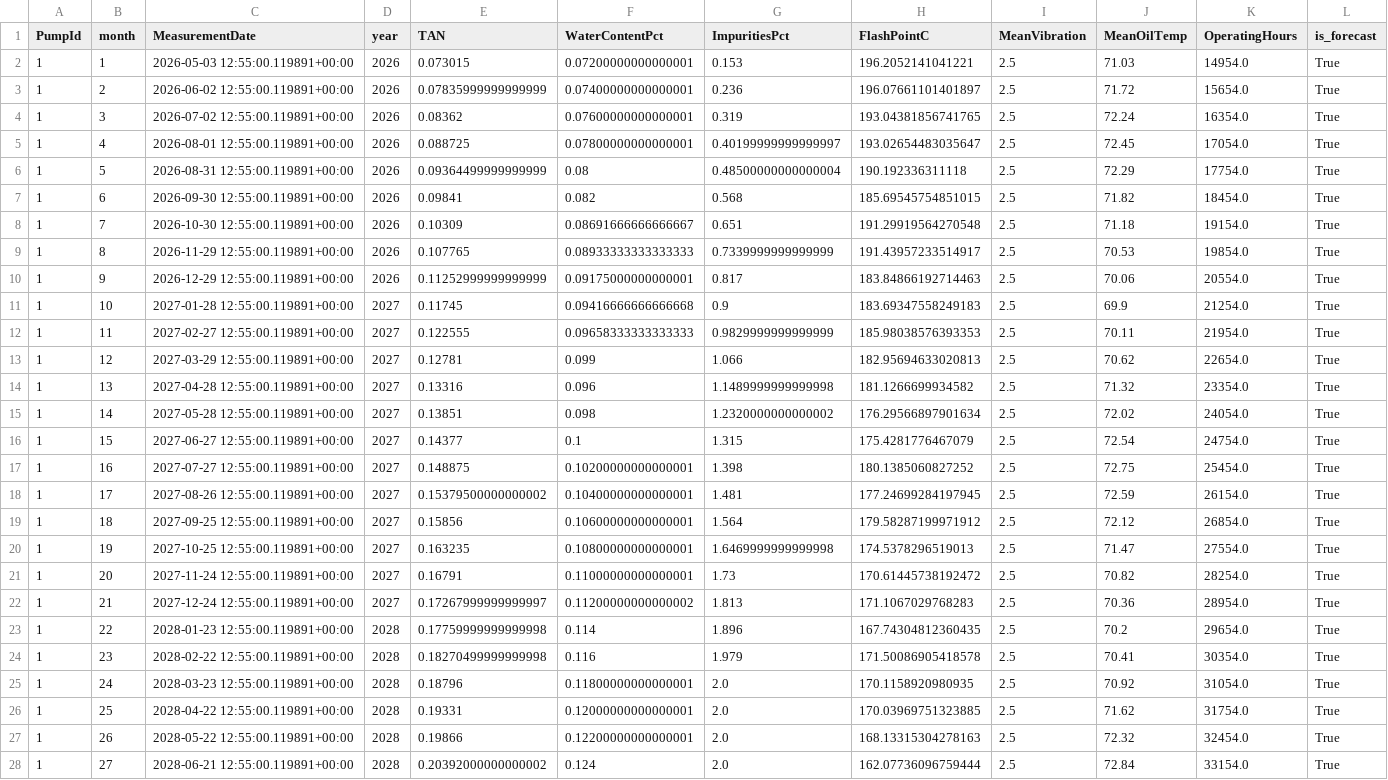
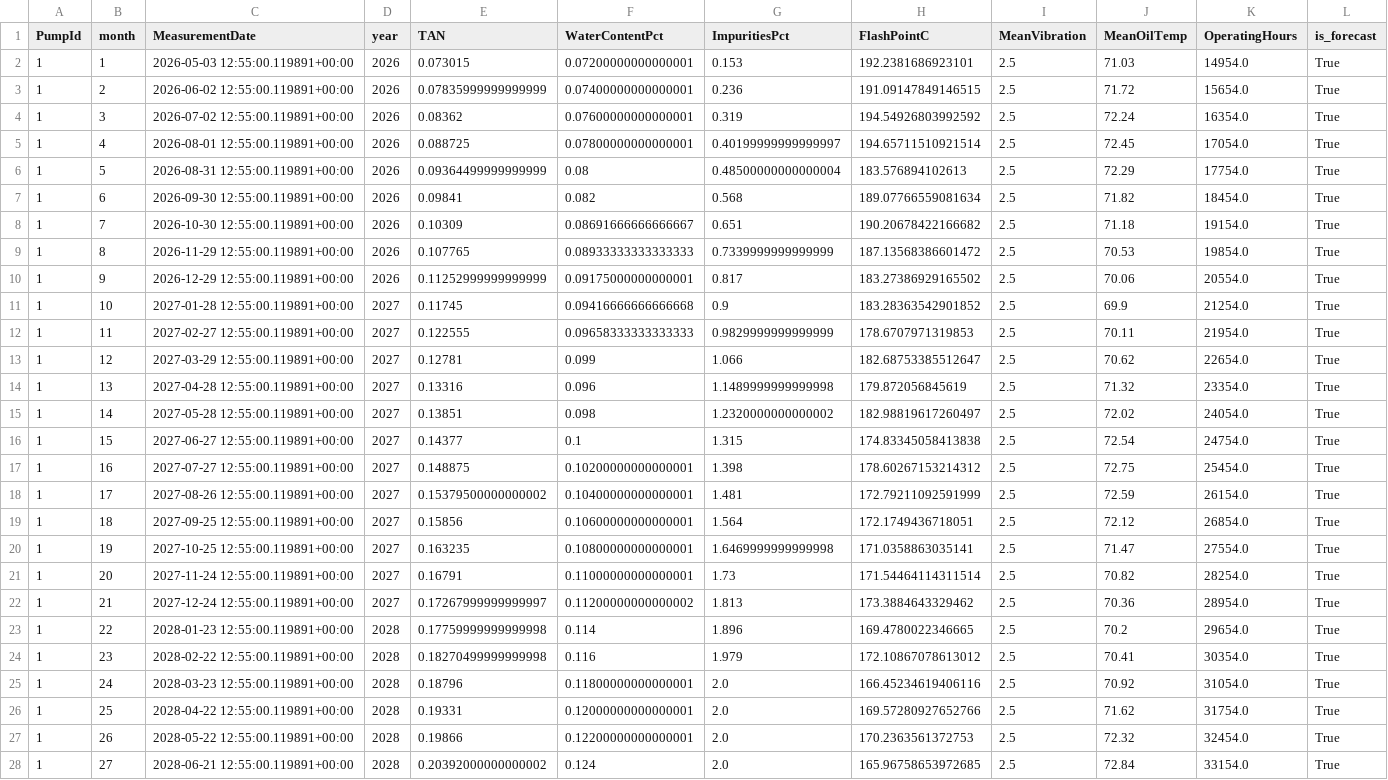
Before and after one commit to 0sobennaya/DmitrievaOilMonitoring, a CSV file: PythonCalc/oil_forecast_60months.csv, drawn as a sheet; only a part is shown; the diff covers the shown part only; the diff names each change by its address in the sheet, - before the commit and + after, or states it on an @@ line.

Commit message:
Add RulResults table and connect PythonCalc output

```diff
--- a/PythonCalc/oil_forecast_60months.csv
+++ b/PythonCalc/oil_forecast_60months.csv
-H2 (FlashPointC): 196.2052141041221
+H2 (FlashPointC): 192.2381686923101
-H3 (FlashPointC): 196.07661101401897
+H3 (FlashPointC): 191.09147849146515
-H4 (FlashPointC): 193.04381856741765
+H4 (FlashPointC): 194.54926803992592
-H5 (FlashPointC): 193.02654483035647
+H5 (FlashPointC): 194.65711510921514
-H6 (FlashPointC): 190.192336311118
+H6 (FlashPointC): 183.576894102613
-H7 (FlashPointC): 185.69545754851015
+H7 (FlashPointC): 189.07766559081634
-H8 (FlashPointC): 191.29919564270548
+H8 (FlashPointC): 190.20678422166682
-H9 (FlashPointC): 191.43957233514917
+H9 (FlashPointC): 187.13568386601472
-H10 (FlashPointC): 183.84866192714463
+H10 (FlashPointC): 183.27386929165502
-H11 (FlashPointC): 183.69347558249183
+H11 (FlashPointC): 183.28363542901852
-H12 (FlashPointC): 185.98038576393353
+H12 (FlashPointC): 178.6707971319853
-H13 (FlashPointC): 182.95694633020813
+H13 (FlashPointC): 182.68753385512647
-H14 (FlashPointC): 181.1266699934582
+H14 (FlashPointC): 179.872056845619
-H15 (FlashPointC): 176.29566897901634
+H15 (FlashPointC): 182.98819617260497
-H16 (FlashPointC): 175.4281776467079
+H16 (FlashPointC): 174.83345058413838
-H17 (FlashPointC): 180.1385060827252
+H17 (FlashPointC): 178.60267153214312
-H18 (FlashPointC): 177.24699284197945
+H18 (FlashPointC): 172.79211092591999
-H19 (FlashPointC): 179.58287199971912
+H19 (FlashPointC): 172.1749436718051
-H20 (FlashPointC): 174.5378296519013
+H20 (FlashPointC): 171.0358863035141
-H21 (FlashPointC): 170.61445738192472
+H21 (FlashPointC): 171.54464114311514
-H22 (FlashPointC): 171.1067029768283
+H22 (FlashPointC): 173.3884643329462
-H23 (FlashPointC): 167.74304812360435
+H23 (FlashPointC): 169.4780022346665
-H24 (FlashPointC): 171.50086905418578
+H24 (FlashPointC): 172.10867078613012
-H25 (FlashPointC): 170.1158920980935
+H25 (FlashPointC): 166.45234619406116
-H26 (FlashPointC): 170.03969751323885
+H26 (FlashPointC): 169.57280927652766
-H27 (FlashPointC): 168.13315304278163
+H27 (FlashPointC): 170.2363561372753
-H28 (FlashPointC): 162.07736096759444
+H28 (FlashPointC): 165.96758653972685
```
Also changed, not shown: 57 edited cells elsewhere in this file, 52 other files.
